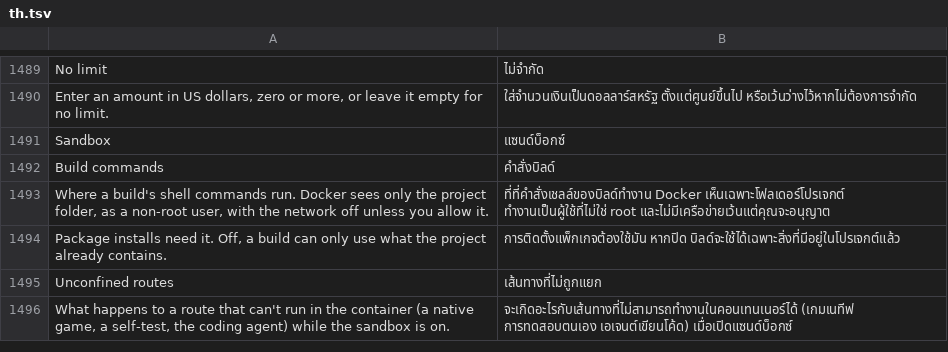
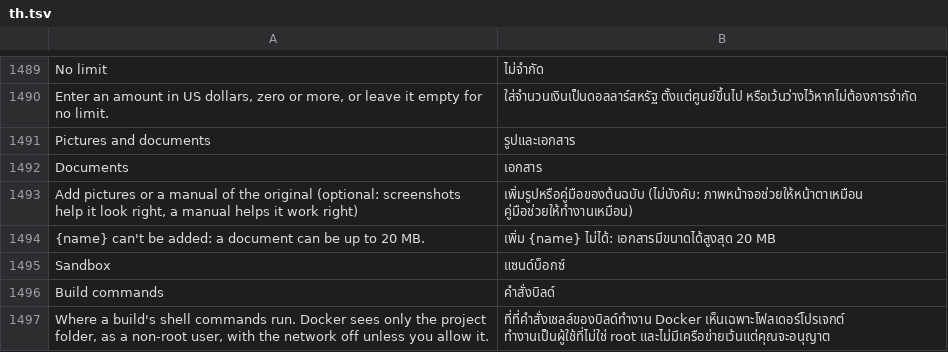
Before and after one commit to dawsonblock/craft-anything-full-upgraded, a TSV file: crates/ui-egui/src/i18n/th.tsv, drawn as a sheet; only a part is shown, gaps mark what is left out; the shorter side is filled out with more unchanged rows; the diff names each change by its address in the sheet, - before the commit and + after, or states it on an @@ line.

```diff
--- a/crates/ui-egui/src/i18n/th.tsv
+++ b/crates/ui-egui/src/i18n/th.tsv
+row 1491: Pictures and documents | รูปและเอกสาร
+row 1492: Documents | เอกสาร
+row 1493: Add pictures or a manual of the original (optional: screenshots help it look right, a manual helps it work right) | เพิ่มรูปหรือคู่มือของต้นฉบับ (ไม่บังคับ: ภาพหน้าจอช่วยให้หน้าตาเหมือน คู่มือช่วยให้ทำงานเหมือน)
+row 1494: {name} can't be added: a document can be up to 20 MB. | เพิ่ม {name} ไม่ได้: เอกสารมีขนาดได้สูงสุด 20 MB
```
Also changed, not shown: crates/ui-egui/src/fr.tsv, crates/ui-egui/src/i18n/ka.tsv, 27 other files.
